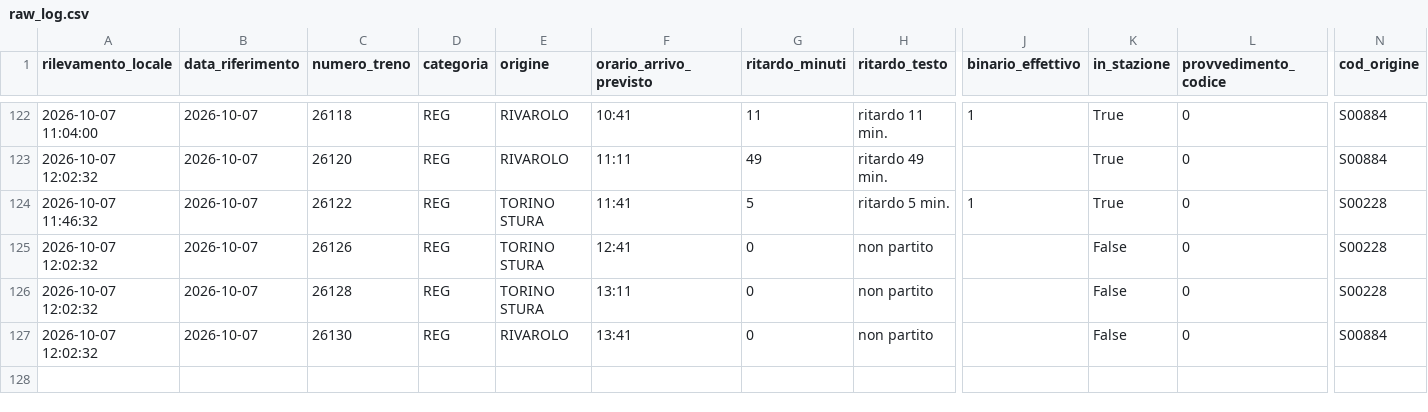
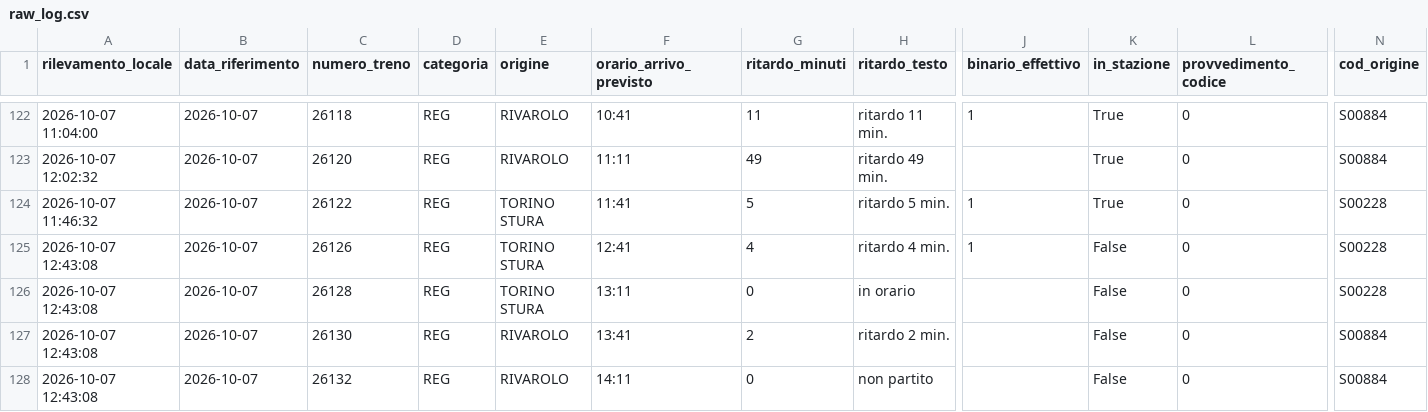
Before and after one commit to frapan2003-coder/Orari-arrivo-treni, a CSV file: data/raw_log.csv, drawn as a sheet; only a part is shown, gaps mark what is left out; rows hold the shown columns only; the diff names each change by its address in the sheet, - before the commit and + after, or states it on an @@ line.

```diff
--- a/data/raw_log.csv
+++ b/data/raw_log.csv
-A125:A127 (rilevamento_locale): 2026-10-07 12:02:32
+A125:A127 (rilevamento_locale): 2026-10-07 12:43:08
-G125 (ritardo_minuti): 0
+G125 (ritardo_minuti): 4
-H125 (ritardo_testo): non partito
+H125 (ritardo_testo): ritardo 4 min.
-J125 (binario_effettivo): (empty)
+J125 (binario_effettivo): 1
-H126 (ritardo_testo): non partito
+H126 (ritardo_testo): in orario
-G127 (ritardo_minuti): 0
+G127 (ritardo_minuti): 2
-H127 (ritardo_testo): non partito
+H127 (ritardo_testo): ritardo 2 min.
+row 128: 2026-10-07 12:43:08 | 2026-10-07 | 26132 | REG | RIVAROLO | 14:11 | 0 | non partito |  | False | 0 | S00884
```
